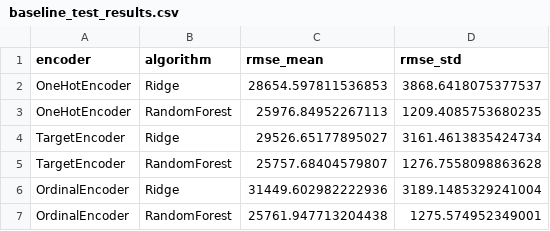
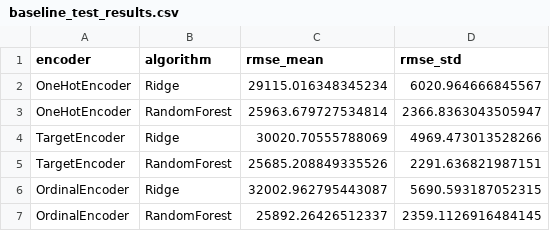
Before and after one commit to Arashjamehbozorg/bachelor-thesis-categorical-encoding-benchmark, a CSV file: results/baseline_test_results.csv, drawn as a sheet.

```diff
--- a/results/baseline_test_results.csv
+++ b/results/baseline_test_results.csv
@@ -1,7 +1,7 @@
 encoder,algorithm,rmse_mean,rmse_std
-OneHotEncoder,Ridge,28654.597811536853,3868.6418075377537
-OneHotEncoder,RandomForest,25976.84952267113,1209.4085753680235
-TargetEncoder,Ridge,29526.65177895027,3161.4613835424734
-TargetEncoder,RandomForest,25757.68404579807,1276.7558098863628
-OrdinalEncoder,Ridge,31449.602982222936,3189.1485329241004
-OrdinalEncoder,RandomForest,25761.947713204438,1275.574952349001
+OneHotEncoder,Ridge,29115.016348345234,6020.964666845567
+OneHotEncoder,RandomForest,25963.679727534814,2366.8363043505947
+TargetEncoder,Ridge,30020.70555788069,4969.473013528266
+TargetEncoder,RandomForest,25685.208849335526,2291.636821987151
+OrdinalEncoder,Ridge,32002.962795443087,5690.593187052315
+OrdinalEncoder,RandomForest,25892.26426512337,2359.1126916484145
```
Also changed, not shown: 2 other files.
